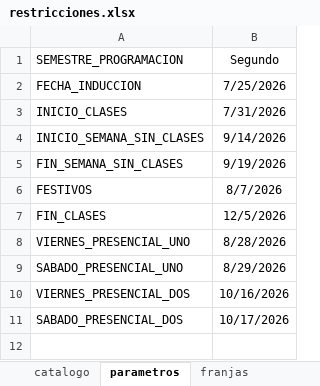
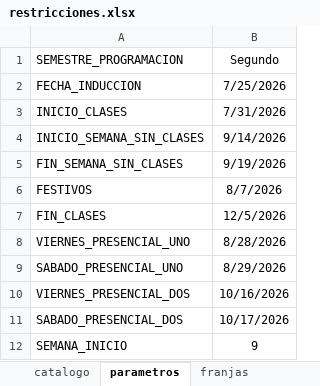
Before and after one commit to lufe089/programacion_academica, an Excel workbook: inputs/restricciones.xlsx, sheet parametros, drawn as a sheet; values as stored, in another font and other column widths than the file's, no borders; the diff names each change by its address in the sheet, - before the commit and + after, or states it on an @@ line.

```diff
--- a/inputs/restricciones.xlsx (sheet parametros)
+++ b/inputs/restricciones.xlsx (sheet parametros)
+row 12: SEMANA_INICIO | 9
```
Also changed, not shown: sheet catalogo, inputs/programacion_matriz.xlsx, outputs/programacion_franjas.xlsx, 16 other files.
